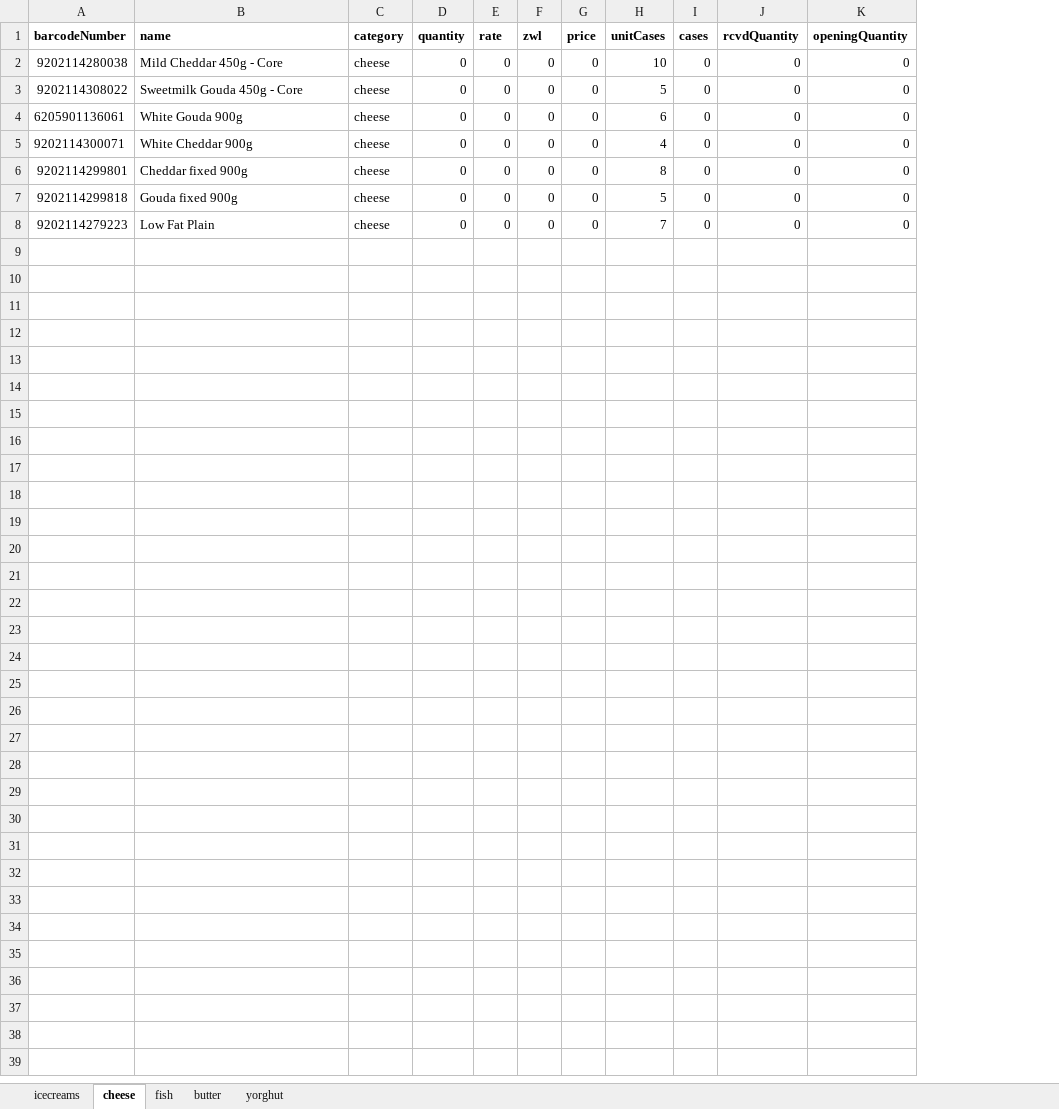
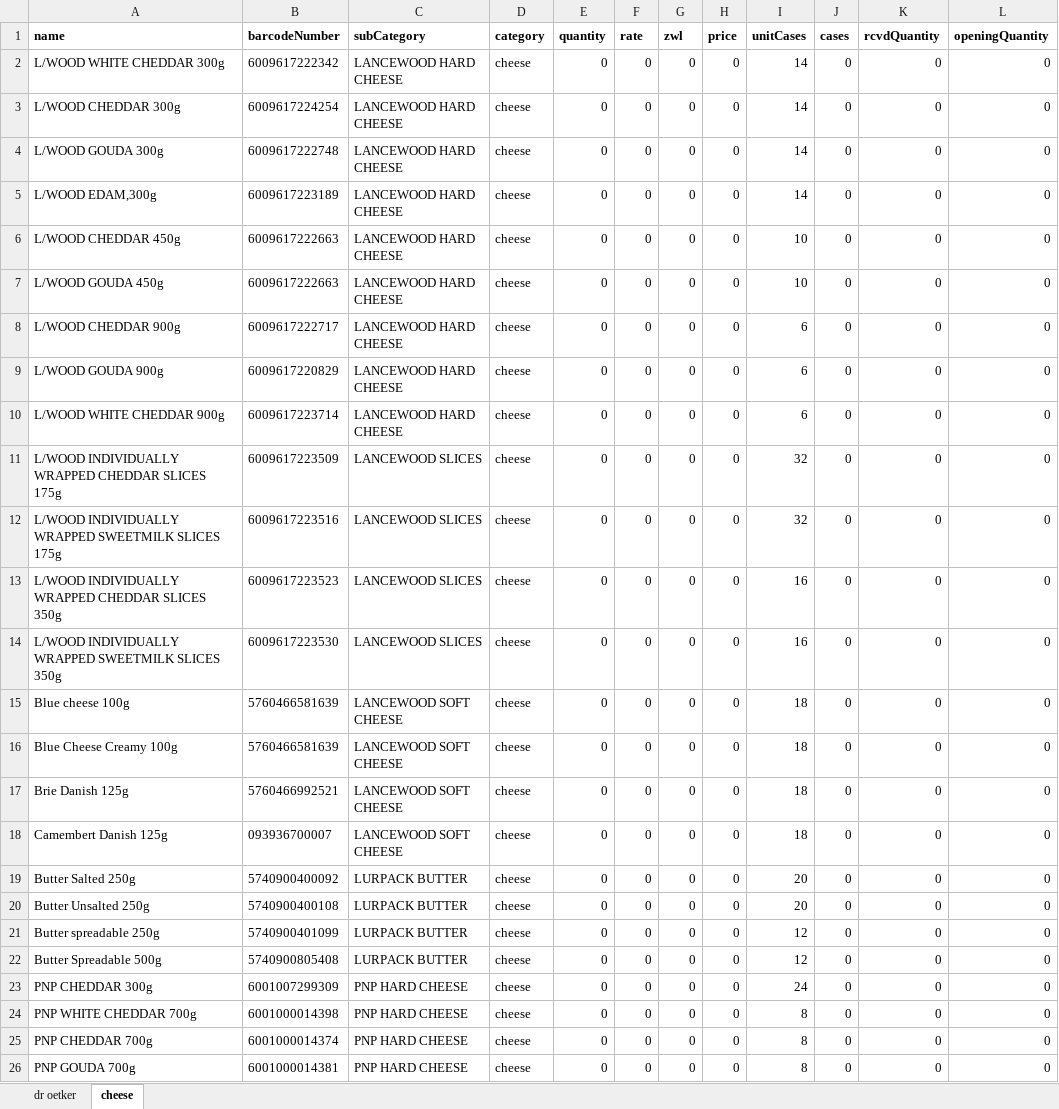
Before and after one commit to lizardN/neest, an Excel workbook: public/uploads/products.xlsx, sheet cheese, drawn as a sheet; values as stored, in another font and other column widths than the file's, no borders; removed rows and columns are numbered as before the commit, all else as after; the diff names each change by its address in the sheet, - before the commit and + after, or states it on an @@ line.

```diff
--- a/public/uploads/products.xlsx (sheet cheese)
+++ b/public/uploads/products.xlsx (sheet cheese)
-sheet tab: icecreams
+sheet tab: dr oetker
-sheet tab: fish
-sheet tab: butter
-sheet tab: yorghut
-column A (barcodeNumber), rows 2-8: 9202114280038 | 9202114308022 | 6205901136061 | 9202114300071 | 9202114299801 | 9202114299818 | 9202114279223
+column B (barcodeNumber), rows 6-7: 6009617222663 | 6009617222663; row 9: 6009617220829; row 18: 093936700007; rows 24-26: 6001000014398 | 6001000014374 | 6001000014381
+column C (subCategory), rows 6-7: LANCEWOOD HARD CHEESE | LANCEWOOD HARD CHEESE; row 9: LANCEWOOD HARD CHEESE; row 18: LANCEWOOD SOFT CHEESE; rows 24-26: all PNP HARD CHEESE
+row 2: L/WOOD WHITE CHEDDAR 300g | 6009617222342 | LANCEWOOD HARD CHEESE | cheese | 0 | 0 | 0 | 0 | 14 | 0 | 0 | 0
+row 3: L/WOOD CHEDDAR 300g | 6009617224254 | LANCEWOOD HARD CHEESE | cheese | 0 | 0 | 0 | 0 | 14 | 0 | 0 | 0
+row 4: L/WOOD GOUDA 300g | 6009617222748 | LANCEWOOD HARD CHEESE | cheese | 0 | 0 | 0 | 0 | 14 | 0 | 0 | 0
+row 5: L/WOOD EDAM,300g | 6009617223189 | LANCEWOOD HARD CHEESE | cheese | 0 | 0 | 0 | 0 | 14 | 0 | 0 | 0
-A6 (name): Mild Cheddar 450g - Core
+A6 (name): L/WOOD CHEDDAR 450g
-A7 (name): Sweetmilk Gouda 450g - Core
+A7 (name): L/WOOD GOUDA 450g
-I7 (unitCases): 5
+I7 (unitCases): 10
+row 8: L/WOOD CHEDDAR 900g | 6009617222717 | LANCEWOOD HARD CHEESE | cheese | 0 | 0 | 0 | 0 | 6 | 0 | 0 | 0
-A9 (name): White Gouda 900g
+A9 (name): L/WOOD GOUDA 900g
+row 10: L/WOOD WHITE CHEDDAR 900g | 6009617223714 | LANCEWOOD HARD CHEESE | cheese | 0 | 0 | 0 | 0 | 6 | 0 | 0 | 0
+row 11: L/WOOD INDIVIDUALLY WRAPPED CHEDDAR SLICES 175g | 6009617223509 | LANCEWOOD SLICES | cheese | 0 | 0 | 0 | 0 | 32 | 0 | 0 | 0
+row 12: L/WOOD INDIVIDUALLY WRAPPED SWEETMILK SLICES 175g | 6009617223516 | LANCEWOOD SLICES | cheese | 0 | 0 | 0 | 0 | 32 | 0 | 0 | 0
+row 13: L/WOOD INDIVIDUALLY WRAPPED CHEDDAR SLICES 350g | 6009617223523 | LANCEWOOD SLICES | cheese | 0 | 0 | 0 | 0 | 16 | 0 | 0 | 0
+row 14: L/WOOD INDIVIDUALLY WRAPPED SWEETMILK SLICES 350g | 6009617223530 | LANCEWOOD SLICES | cheese | 0 | 0 | 0 | 0 | 16 | 0 | 0 | 0
+row 15: Blue cheese 100g | 5760466581639 | LANCEWOOD SOFT CHEESE | cheese | 0 | 0 | 0 | 0 | 18 | 0 | 0 | 0
+row 16: Blue Cheese Creamy 100g | 5760466581639 | LANCEWOOD SOFT CHEESE | cheese | 0 | 0 | 0 | 0 | 18 | 0 | 0 | 0
+row 17: Brie Danish 125g | 5760466992521 | LANCEWOOD SOFT CHEESE | cheese | 0 | 0 | 0 | 0 | 18 | 0 | 0 | 0
-A18 (name): White Cheddar 900g
+A18 (name): Camembert Danish 125g
-I18 (unitCases): 4
+I18 (unitCases): 18
+row 19: Butter Salted 250g | 5740900400092 | LURPACK BUTTER | cheese | 0 | 0 | 0 | 0 | 20 | 0 | 0 | 0
+row 20: Butter Unsalted 250g | 5740900400108 | LURPACK BUTTER | cheese | 0 | 0 | 0 | 0 | 20 | 0 | 0 | 0
+row 21: Butter spreadable 250g | 5740900401099 | LURPACK BUTTER | cheese | 0 | 0 | 0 | 0 | 12 | 0 | 0 | 0
+row 22: Butter Spreadable 500g | 5740900805408 | LURPACK BUTTER | cheese | 0 | 0 | 0 | 0 | 12 | 0 | 0 | 0
+row 23: PNP CHEDDAR 300g | 6001007299309 | PNP HARD CHEESE | cheese | 0 | 0 | 0 | 0 | 24 | 0 | 0 | 0
-A24 (name): Cheddar fixed 900g
+A24 (name): PNP WHITE CHEDDAR 700g
-A25 (name): Gouda fixed 900g
+A25 (name): PNP CHEDDAR 700g
-I25 (unitCases): 5
+I25 (unitCases): 8
-A26 (name): Low Fat Plain
+A26 (name): PNP GOUDA 700g
-I26 (unitCases): 7
+I26 (unitCases): 8
```
Also changed, not shown: sheet dr oetker, 34 other files.
